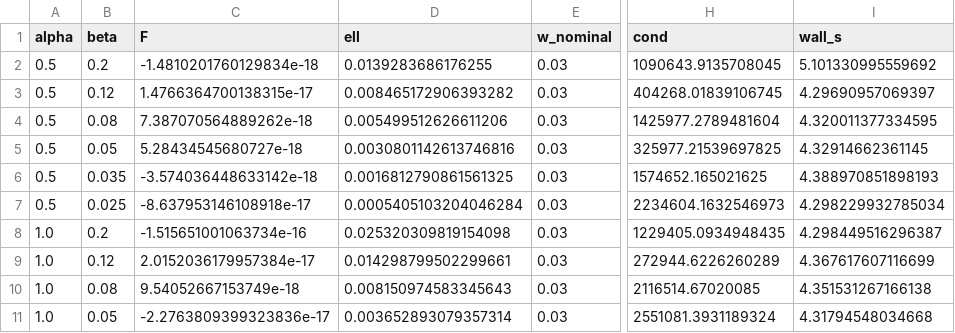
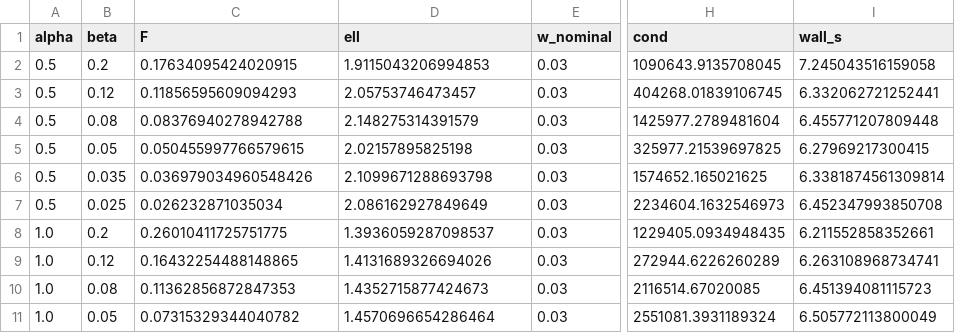
Before and after one commit to bsafdi/cal_optimized, a CSV file: outputs/production_sweep.csv, drawn as a sheet; only a part is shown, gaps mark what is left out; the diff covers the shown part only; the diff names each change by its address in the sheet, - before the commit and + after, or states it on an @@ line.

Commit message:
harmonic mode fix: add K_har = c/s phi_hat (cut-torus harmonic 1-form); V_eff now non-zero, scales linearly in beta; ell_0 ~ 1-2 intrinsic floor; Q_tor/Q_core ~ 0.3

```diff
--- a/outputs/production_sweep.csv
+++ b/outputs/production_sweep.csv
-C2 (F): -1.4810201760129834e-18
+C2 (F): 0.17634095424020915
-D2 (ell): 0.0139283686176255
+D2 (ell): 1.9115043206994853
-I2 (wall_s): 5.101330995559692
+I2 (wall_s): 7.245043516159058
-C3 (F): 1.4766364700138315e-17
+C3 (F): 0.11856595609094293
-D3 (ell): 0.008465172906393282
+D3 (ell): 2.05753746473457
-I3 (wall_s): 4.29690957069397
+I3 (wall_s): 6.332062721252441
-C4 (F): 7.387070564889262e-18
+C4 (F): 0.08376940278942788
-D4 (ell): 0.005499512626611206
+D4 (ell): 2.148275314391579
-I4 (wall_s): 4.320011377334595
+I4 (wall_s): 6.455771207809448
-C5 (F): 5.28434545680727e-18
+C5 (F): 0.050455997766579615
-D5 (ell): 0.0030801142613746816
+D5 (ell): 2.02157895825198
-I5 (wall_s): 4.32914662361145
+I5 (wall_s): 6.27969217300415
-C6 (F): -3.574036448633142e-18
+C6 (F): 0.036979034960548426
-D6 (ell): 0.0016812790861561325
+D6 (ell): 2.1099671288693798
-I6 (wall_s): 4.388970851898193
+I6 (wall_s): 6.3381874561309814
-C7 (F): -8.637953146108918e-17
+C7 (F): 0.026232871035034
-D7 (ell): 0.0005405103204046284
+D7 (ell): 2.086162927849649
-I7 (wall_s): 4.298229932785034
+I7 (wall_s): 6.452347993850708
-C8 (F): -1.515651001063734e-16
+C8 (F): 0.26010411725751775
-D8 (ell): 0.025320309819154098
+D8 (ell): 1.3936059287098537
-I8 (wall_s): 4.298449516296387
+I8 (wall_s): 6.211552858352661
-C9 (F): 2.0152036179957384e-17
+C9 (F): 0.16432254488148865
-D9 (ell): 0.014298799502299661
+D9 (ell): 1.4131689326694026
-I9 (wall_s): 4.367617607116699
+I9 (wall_s): 6.263108968734741
-C10 (F): 9.54052667153749e-18
+C10 (F): 0.11362856872847353
-D10 (ell): 0.008150974583345643
+D10 (ell): 1.4352715877424673
-I10 (wall_s): 4.351531267166138
+I10 (wall_s): 6.451394081115723
-C11 (F): -2.2763809399323836e-17
+C11 (F): 0.07315329344040782
-D11 (ell): 0.003652893079357314
+D11 (ell): 1.4570696654286464
-I11 (wall_s): 4.31794548034668
+I11 (wall_s): 6.505772113800049
```
Also changed, not shown: 24 edited cells elsewhere in this file, 9 other files.
